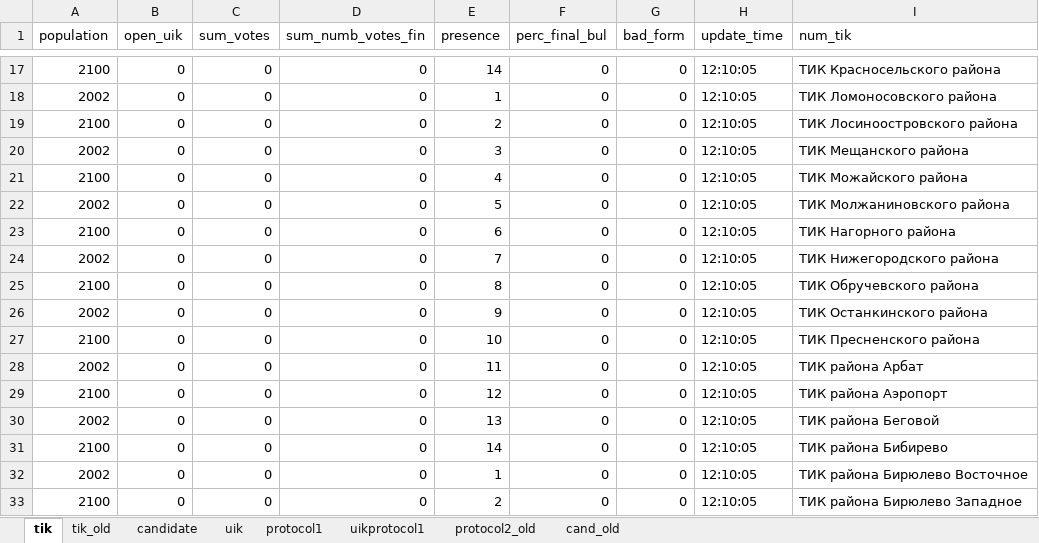
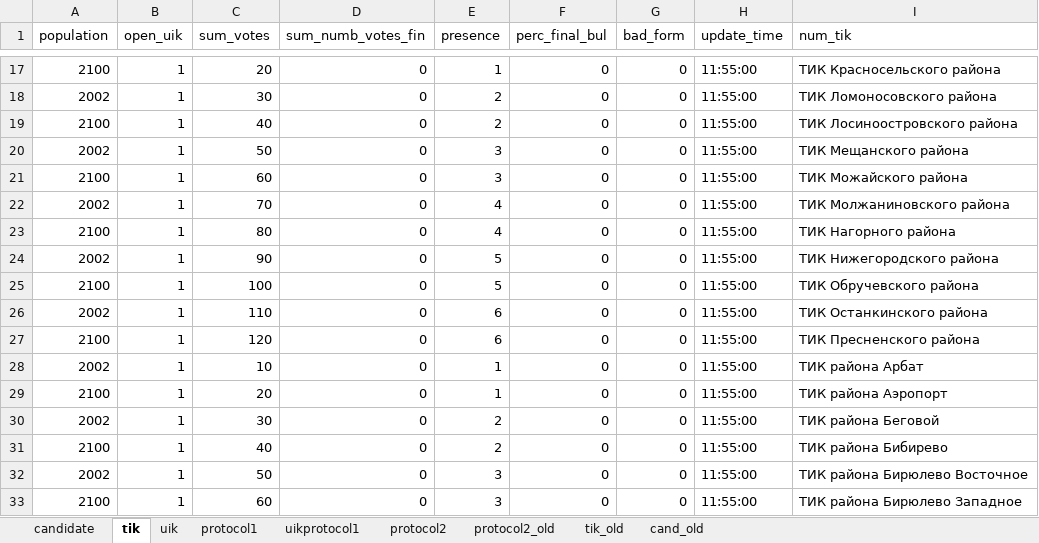
Before and after one commit to tomina-s/electorator, an Excel workbook: data_for_db/electorator_data_many_2.xlsx, sheet tik, drawn as a sheet; only a part is shown, gaps mark what is left out; values as stored, in another font and other column widths than the file's, no borders; the diff covers the shown part only; the diff names each change by its address in the sheet, - before the commit and + after, or states it on an @@ line.

Commit message:
fix -  данные на 14 часов работы системы
там таблицы: кандидаты тик, уик - можно посмотреть, проверить
протокол 1, uikprotocol1 - заполняются вручную после загрузки в БД предыдущих таблиц

```diff
--- a/data_for_db/electorator_data_many_2.xlsx (sheet tik)
+++ b/data_for_db/electorator_data_many_2.xlsx (sheet tik)
+sheet tab: protocol2
@@ sheet tab order changed: candidate | tik | uik | protocol1 | uikprotocol1 | protocol2 | protocol2_old | tik_old | cand_old @@
-B17:B33 (open_uik): 0
+B17:B33 (open_uik): 1
-C17 (sum_votes): 0
+C17 (sum_votes): 20
-E17 (presence): 14
+E17 (presence): 1
-H17:H33 (update_time): 12:10:05
+H17:H33 (update_time): 11:55:00
-C18 (sum_votes): 0
+C18 (sum_votes): 30
-E18 (presence): 1
+E18 (presence): 2
-C19 (sum_votes): 0
+C19 (sum_votes): 40
-C20 (sum_votes): 0
+C20 (sum_votes): 50
-C21 (sum_votes): 0
+C21 (sum_votes): 60
-E21 (presence): 4
+E21 (presence): 3
-C22 (sum_votes): 0
+C22 (sum_votes): 70
-E22 (presence): 5
+E22 (presence): 4
-C23 (sum_votes): 0
+C23 (sum_votes): 80
-E23 (presence): 6
+E23 (presence): 4
-C24 (sum_votes): 0
+C24 (sum_votes): 90
-E24 (presence): 7
+E24 (presence): 5
-C25 (sum_votes): 0
+C25 (sum_votes): 100
-E25 (presence): 8
+E25 (presence): 5
-C26 (sum_votes): 0
+C26 (sum_votes): 110
-E26 (presence): 9
+E26 (presence): 6
-C27 (sum_votes): 0
+C27 (sum_votes): 120
-E27 (presence): 10
+E27 (presence): 6
-C28 (sum_votes): 0
+C28 (sum_votes): 10
-E28 (presence): 11
+E28 (presence): 1
-C29 (sum_votes): 0
+C29 (sum_votes): 20
-E29 (presence): 12
+E29 (presence): 1
-C30 (sum_votes): 0
+C30 (sum_votes): 30
-E30 (presence): 13
+E30 (presence): 2
-C31 (sum_votes): 0
+C31 (sum_votes): 40
-E31 (presence): 14
+E31 (presence): 2
-C32 (sum_votes): 0
+C32 (sum_votes): 50
-E32 (presence): 1
+E32 (presence): 3
-C33 (sum_votes): 0
+C33 (sum_votes): 60
-E33 (presence): 2
+E33 (presence): 3
```
Also changed, not shown: 433 edited cells elsewhere in this sheet, sheet uik, sheet protocol1, formulas that keep their value.
